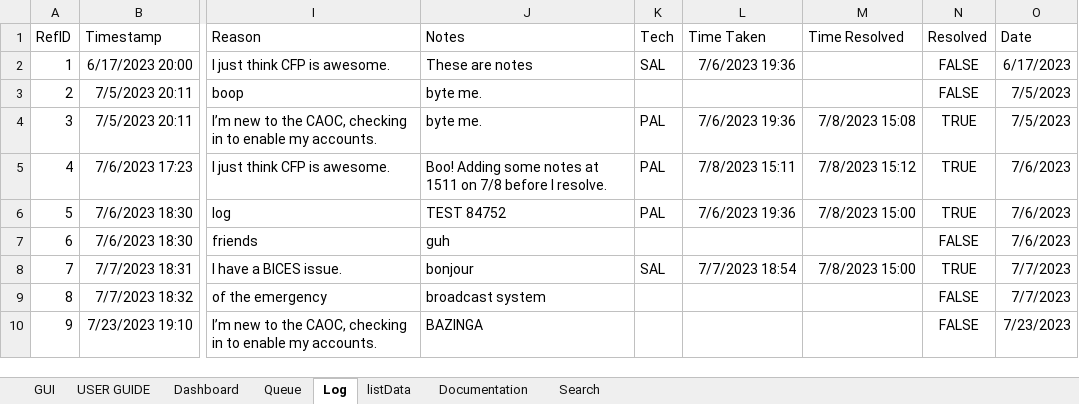
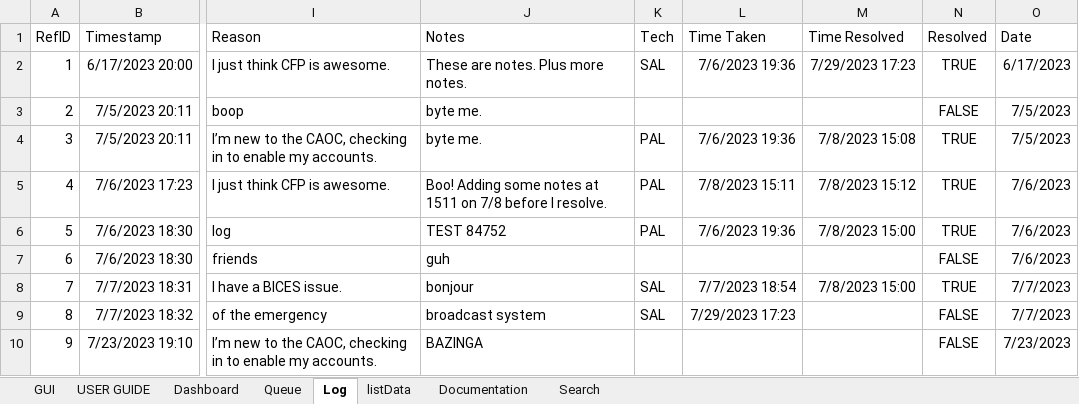
Before and after one commit to vypr907/supportQ, an Excel workbook: SupportQ_DEV.xlsm, sheet Log, drawn as a sheet; only a part is shown, gaps mark what is left out; values as stored, in another font and other column widths than the file's, no borders; the diff names each change by its address in the sheet, - before the commit and + after, or states it on an @@ line.

```diff
--- a/SupportQ_DEV.xlsm (sheet Log)
+++ b/SupportQ_DEV.xlsm (sheet Log)
-J2 (Notes): These are notes
+J2 (Notes): These are notes. Plus more notes.
-M2 (Time Resolved): (empty)
+M2 (Time Resolved): 7/29/2023 17:23
-N2 (Resolved): FALSE
+N2 (Resolved): TRUE
-K9 (Tech): (empty)
+K9 (Tech): SAL
-L9 (Time Taken): (empty)
+L9 (Time Taken): 7/29/2023 17:23
```
Also changed, not shown: sheet Search, sheet Queue, 1 other file.
